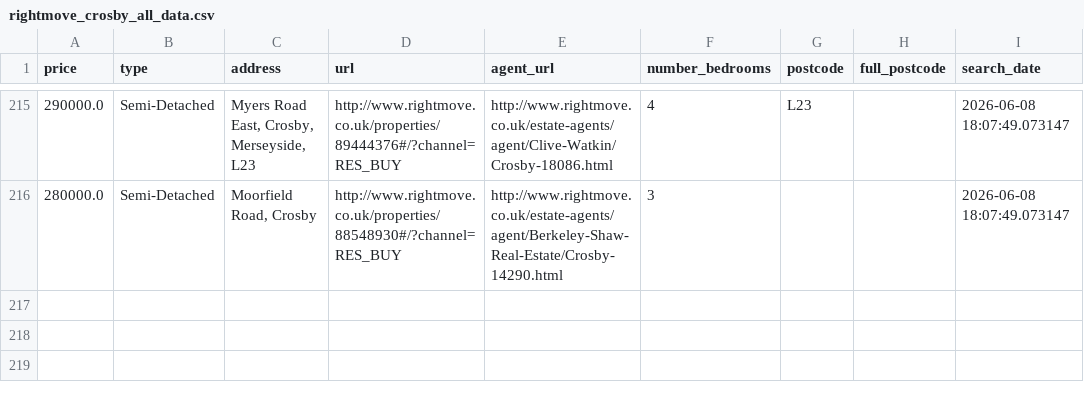
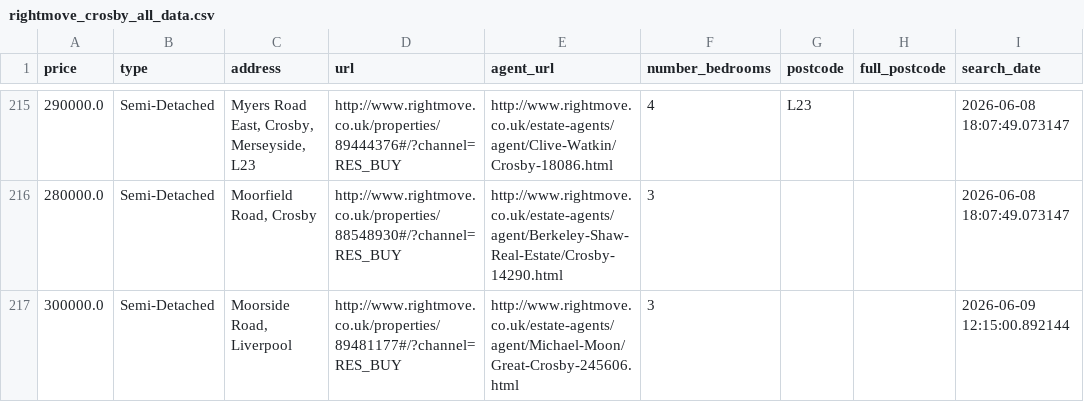
Before and after one commit to jrbahou-333/rightmove_webscraper.py, a CSV file: docs/rightmove_crosby_all_data.csv, drawn as a sheet; only a part is shown, gaps mark what is left out; the diff names each change by its address in the sheet, - before the commit and + after, or states it on an @@ line.

```diff
--- a/docs/rightmove_crosby_all_data.csv
+++ b/docs/rightmove_crosby_all_data.csv
+row 217: 300000.0 | Semi-Detached | Moorside Road, Liverpool | http://www.rightmove.co.uk/properties/89481177#/?channel=RES_BUY | http://www.rightmove.co.uk/estate-agents/agent/Michael-Moon/Great-Crosby-245606.html | 3 |  |  | 2026-06-09 12:15:00.892144
```
